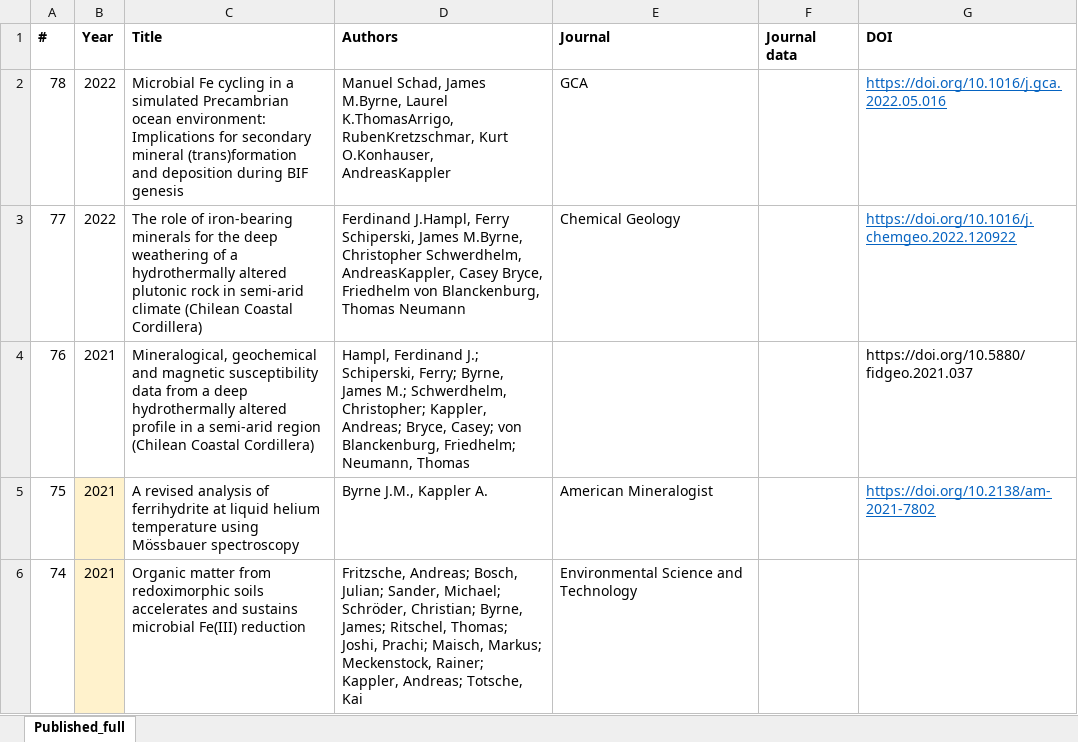
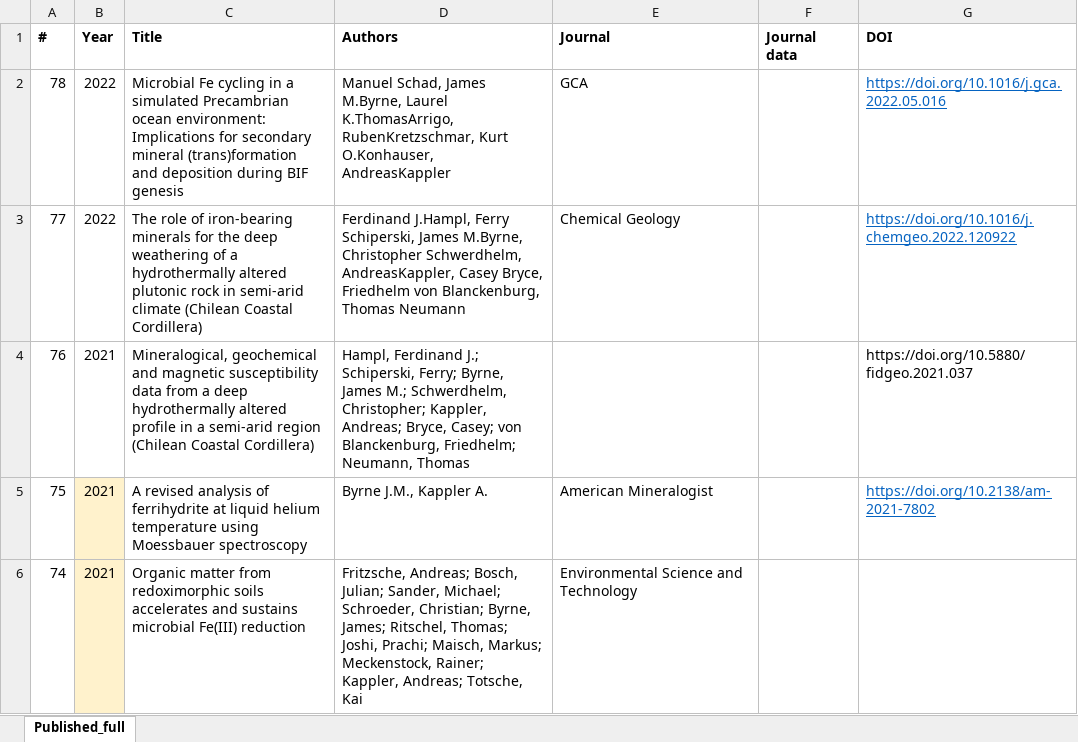
Before and after one commit to envmin/bristolbiogeochem, an Excel workbook: PublicationList_vCSV.xlsx, sheet Published_full, drawn as a sheet; only a part is shown; values as stored, in another font and other column widths than the file's, no borders; the diff covers the shown part only; the diff names each change by its address in the sheet, - before the commit and + after, or states it on an @@ line.

```diff
--- a/PublicationList_vCSV.xlsx (sheet Published_full)
+++ b/PublicationList_vCSV.xlsx (sheet Published_full)
-C5 (Title): …temperature using Mössbauer spectroscopy
+C5 (Title): …temperature using Moessbauer spectroscopy
-D6 (Authors): …Sander, Michael; Schröder, Christian; Byrne,…
+D6 (Authors): …Sander, Michael; Schroeder, Christian; Byrne,…
```
Also changed, not shown: 6 edited cells elsewhere in this sheet, 1 other file.
